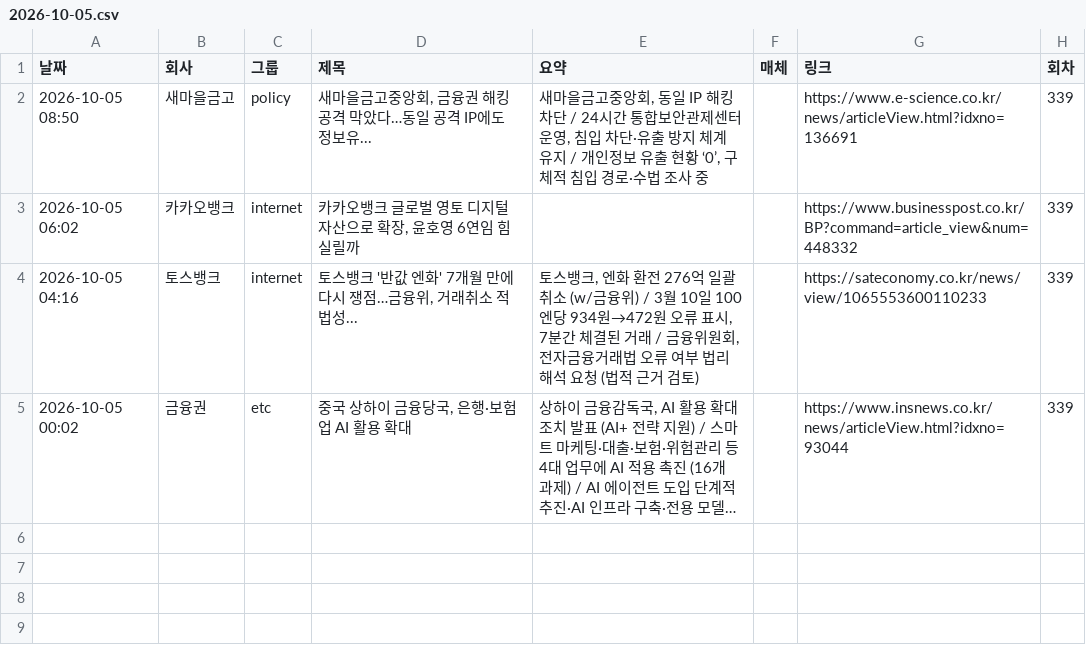
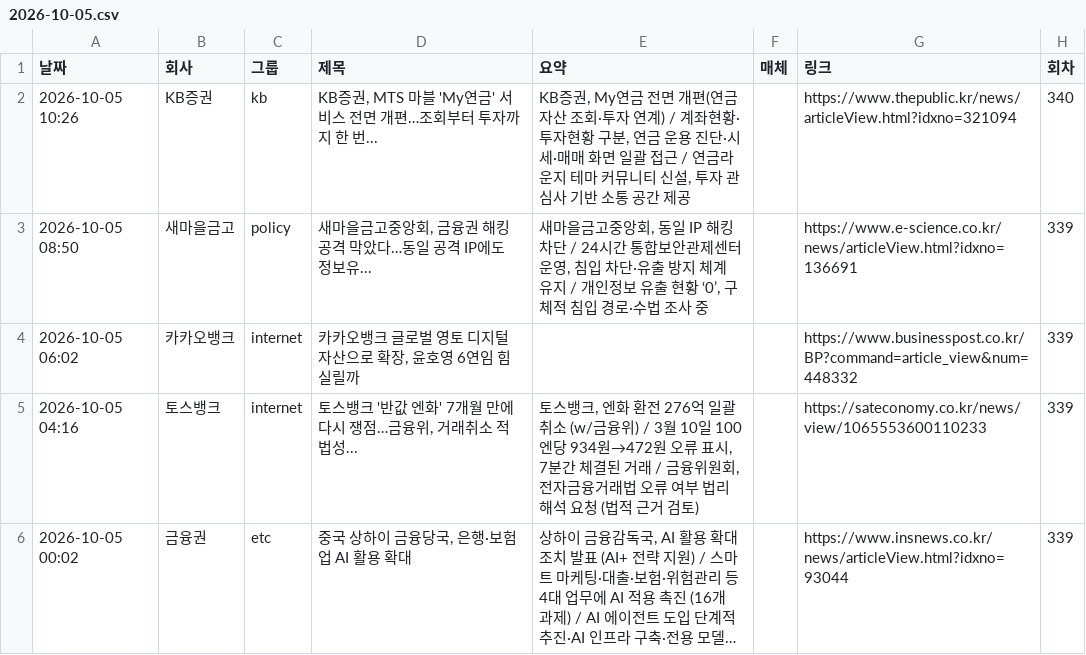
Before and after one commit to yeo6119-commits/financial-news, a CSV file: archive/2026-10-05.csv, drawn as a sheet; long unchanged cells end in ….

```diff
--- a/archive/2026-10-05.csv
+++ b/archive/2026-10-05.csv
@@ -1,2 +1,3 @@
 날짜,회사,그룹,제목,요약,매체,링크,회차
+2026-10-05 10:26,KB증권,kb,"KB증권, MTS 마블 'My연금' 서비스 전면 개편…조회부터 투자까지 한 번...","KB증권, My연금 전면 개편(연금자산 조회·투자 연계) / 계좌현황·투자현황 구분, 연금 운용 진단·시세·매매 화면 일괄 접근 / 연금라운지 테마 커뮤니티 신설, 투자 관심사 기반 소통 공간 제공",,https://www.thepublic.kr/news/articleView.html?idxno=321094,340
 2026-10-05 08:50,새마을금고,policy,"새마을금고중앙회, 금융권 해킹 공격 막았다…동일 공격 IP에도 정보유...","새마을금고중앙회, 동일 IP 해킹 차단 / 24시간 통합보안관제센터 운영, 침입 차단·유출 방지 체계 유지 / 개인정보 유출 현황 ‘0’, 구체적 침입 경로·수법 조사 중",,https://www.e-science.co.kr/news/articleView.html?idxno=136691,339
```
Also changed, not shown: 3 other files.
